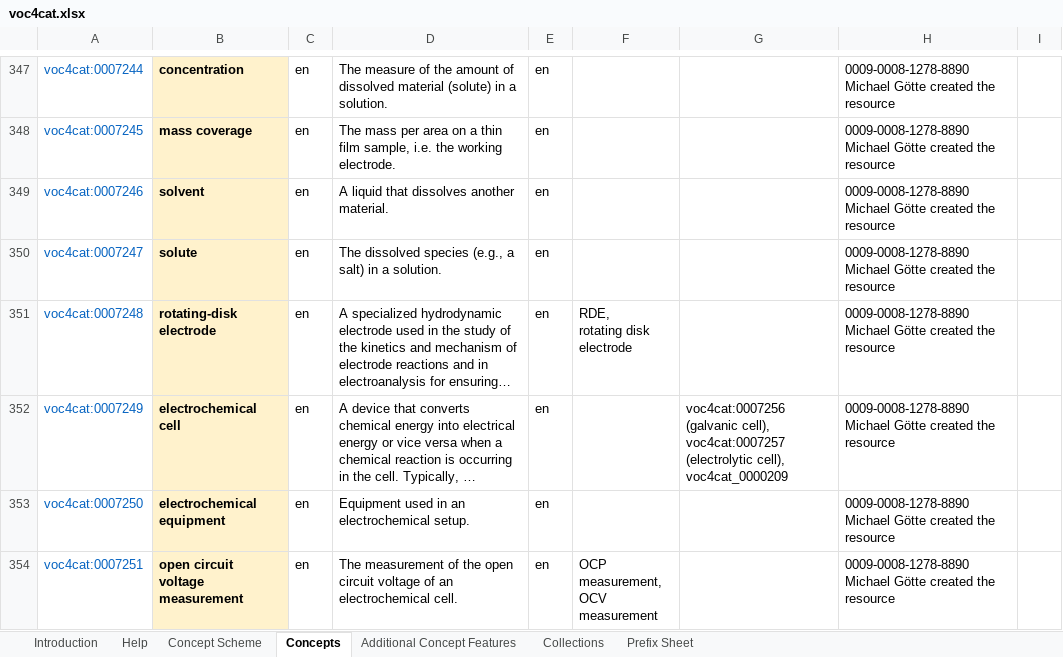
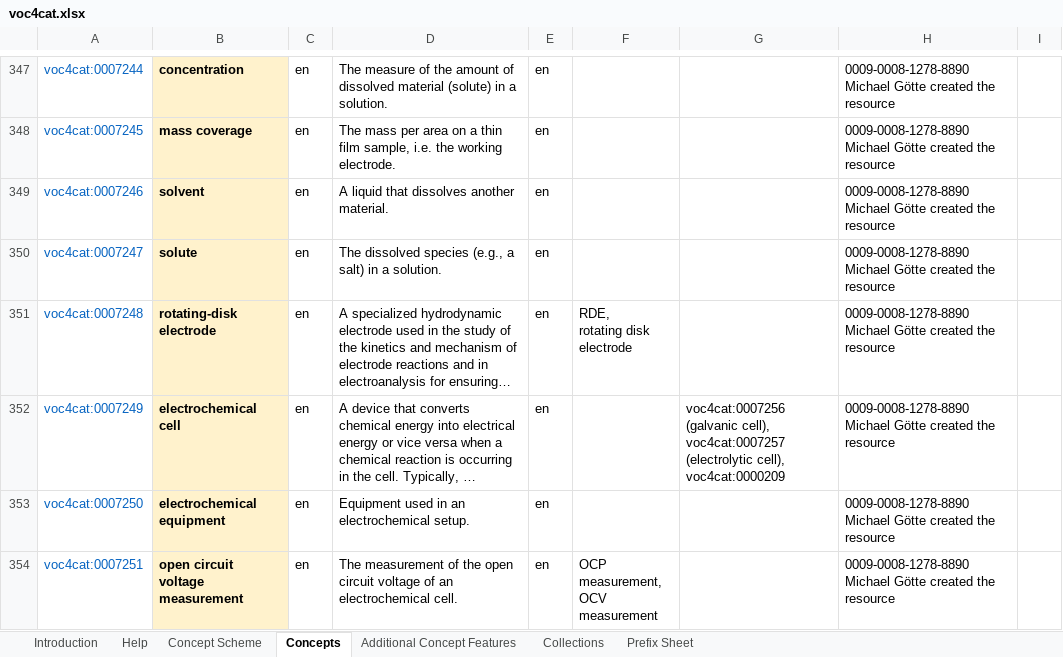
Before and after one commit to nfdi4cat/voc4cat, an Excel workbook: inbox-excel-vocabs/voc4cat.xlsx, sheet Concepts, drawn as a sheet; only a part is shown, gaps mark what is left out; long unchanged cells end in …; values as stored, in another font and other column widths than the file's, no borders; conditional formats and table styles not drawn; the diff names each change by its address in the sheet, - before the commit and + after, or states it on an @@ line.

```diff
--- a/inbox-excel-vocabs/voc4cat.xlsx (sheet Concepts)
+++ b/inbox-excel-vocabs/voc4cat.xlsx (sheet Concepts)
-G352: …(electrolytic cell), voc4cat_0000209
+G352: …(electrolytic cell), voc4cat:0000209
```
Also changed, not shown: sheet Collections.
